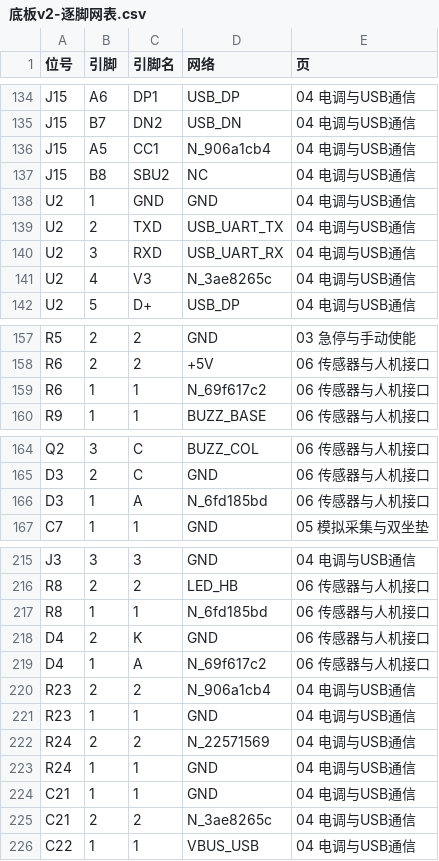
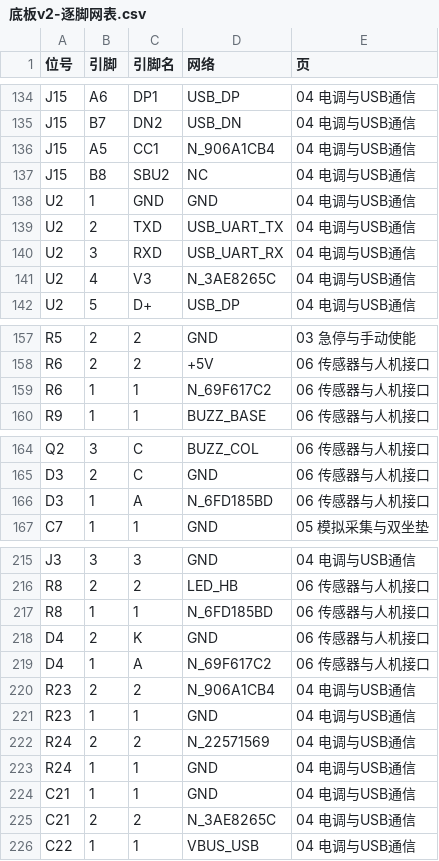
Before and after one commit to kangjianpan/study, a CSV file: 硬件/底板v2-逐脚网表.csv, drawn as a sheet; only a part is shown, gaps mark what is left out.

```diff
--- a/硬件/底板v2-逐脚网表.csv
+++ b/硬件/底板v2-逐脚网表.csv
@@ -135,3 +135,3 @@ J15,A6,DP1,USB_DP,04 电调与USB通信
 J15,B7,DN2,USB_DN,04 电调与USB通信
-J15,A5,CC1,N_906a1cb4,04 电调与USB通信
+J15,A5,CC1,N_906A1CB4,04 电调与USB通信
 J15,B8,SBU2,NC,04 电调与USB通信
@@ -140,3 +140,3 @@ U2,2,TXD,USB_UART_TX,04 电调与USB通信
 U2,3,RXD,USB_UART_RX,04 电调与USB通信
-U2,4,V3,N_3ae8265c,04 电调与USB通信
+U2,4,V3,N_3AE8265C,04 电调与USB通信
 U2,5,D+,USB_DP,04 电调与USB通信
@@ -158,3 +158,3 @@ R5,2,2,GND,03 急停与手动使能
 R6,2,2,+5V,06 传感器与人机接口
-R6,1,1,N_69f617c2,06 传感器与人机接口
+R6,1,1,N_69F617C2,06 传感器与人机接口
 R9,1,1,BUZZ_BASE,06 传感器与人机接口
@@ -165,3 +165,3 @@ Q2,3,C,BUZZ_COL,06 传感器与人机接口
 D3,2,C,GND,06 传感器与人机接口
-D3,1,A,N_6fd185bd,06 传感器与人机接口
+D3,1,A,N_6FD185BD,06 传感器与人机接口
 C7,1,1,GND,05 模拟采集与双坐垫
@@ -216,6 +216,6 @@ J3,3,3,GND,04 电调与USB通信
 R8,2,2,LED_HB,06 传感器与人机接口
-R8,1,1,N_6fd185bd,06 传感器与人机接口
+R8,1,1,N_6FD185BD,06 传感器与人机接口
 D4,2,K,GND,06 传感器与人机接口
-D4,1,A,N_69f617c2,06 传感器与人机接口
-R23,2,2,N_906a1cb4,04 电调与USB通信
+D4,1,A,N_69F617C2,06 传感器与人机接口
+R23,2,2,N_906A1CB4,04 电调与USB通信
 R23,1,1,GND,04 电调与USB通信
@@ -224,3 +224,3 @@ R24,1,1,GND,04 电调与USB通信
 C21,1,1,GND,04 电调与USB通信
-C21,2,2,N_3ae8265c,04 电调与USB通信
+C21,2,2,N_3AE8265C,04 电调与USB通信
 C22,1,1,VBUS_USB,04 电调与USB通信
```
Also changed, not shown: 7 other files.
